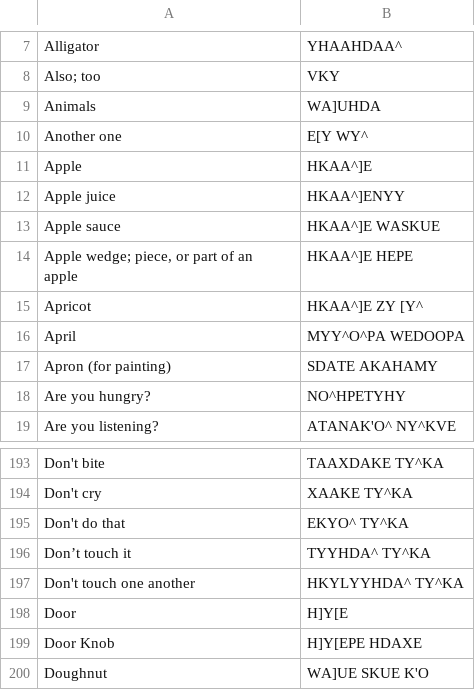
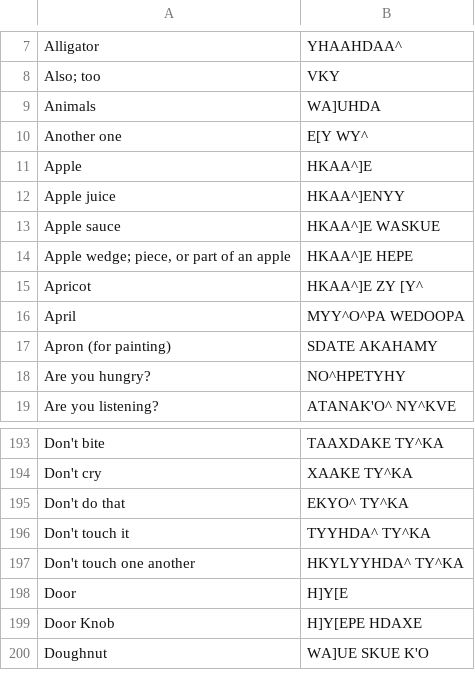
Before and after one commit to sven-oly/OsageText, a CSV file: data/Approved_Words.Language.xlsx - Sheet1.csv, drawn as a sheet; only a part is shown, gaps mark what is left out.

Commit message:
Update words interface to load and show conversions.

```diff
--- a/data/Approved_Words.Language.xlsx - Sheet1.csv
+++ b/data/Approved_Words.Language.xlsx - Sheet1.csv
@@ -13,4 +13,3 @@ Apple juice,HKAA^]ENYY
 Apple sauce,HKAA^]E WASKUE
-"Apple wedge; piece, or part of an
-apple",HKAA^]E HEPE
+"Apple wedge; piece, or part of an apple",HKAA^]E HEPE
 Apricot,HKAA^]E ZY [Y^
@@ -202,3 +201,3 @@ Don't cry,XAAKE TY^KA
 Don't do that,EKYO^ TY^KA
-Don’t touch it,TYYHDA^ TY^KA
+Don't touch it,TYYHDA^ TY^KA
 Don't touch one another,HKYLYYHDA^ TY^KA
```
Also changed, not shown: 7 other files.
